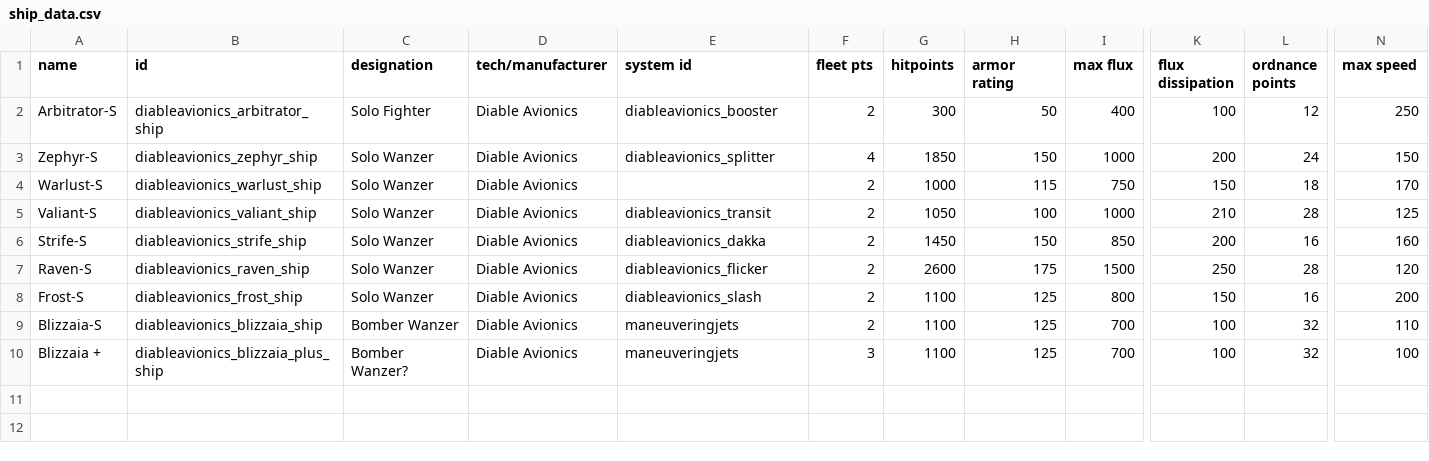
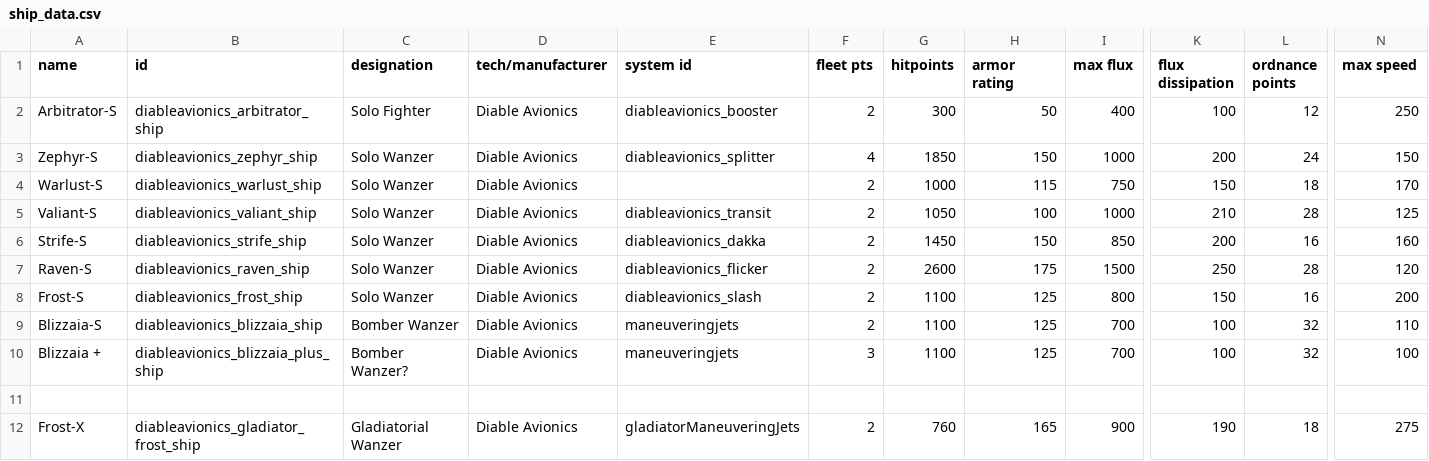
Before and after one commit to Rod995/Pilotable-Starsector-Fighters, a CSV file: howcansomeoneletagoodthinggotowaste/HCSLGTW - Diable Avionics/data/hulls/ship_data.csv, drawn as a sheet; only a part is shown, gaps mark what is left out; rows hold the shown columns only; the diff names each change by its address in the sheet, - before the commit and + after, or states it on an @@ line.

```diff
--- a/howcansomeoneletagoodthinggotowaste/HCSLGTW - Diable Avionics/data/hulls/ship_data.csv
+++ b/howcansomeoneletagoodthinggotowaste/HCSLGTW - Diable Avionics/data/hulls/ship_data.csv
+row 11: (empty)
+row 12: Frost-X | diableavionics_gladiator_frost_ship | Gladiatorial Wanzer | Diable Avionics | gladiatorManeuveringJets | 2 | 760 | 165 | 900 | 190 | 18 | 275
```
Also changed, not shown: howcansomeoneletagoodthinggotowaste/HCSLGTW - Dassault/data/hulls/ship_data.csv, howcansomeoneletagoodthinggotowaste/HCSLGTW - Diable Avionics/data/strings/descriptions.csv, 15 other files.
